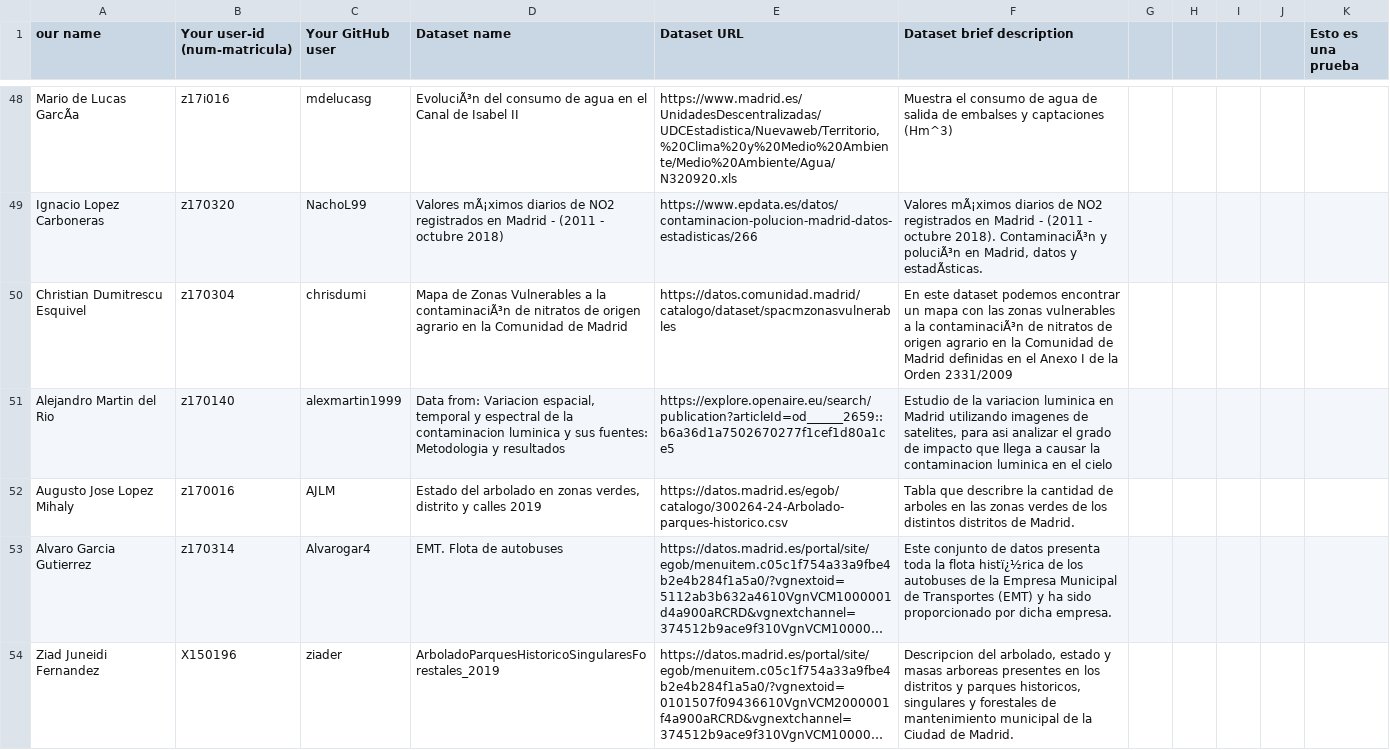
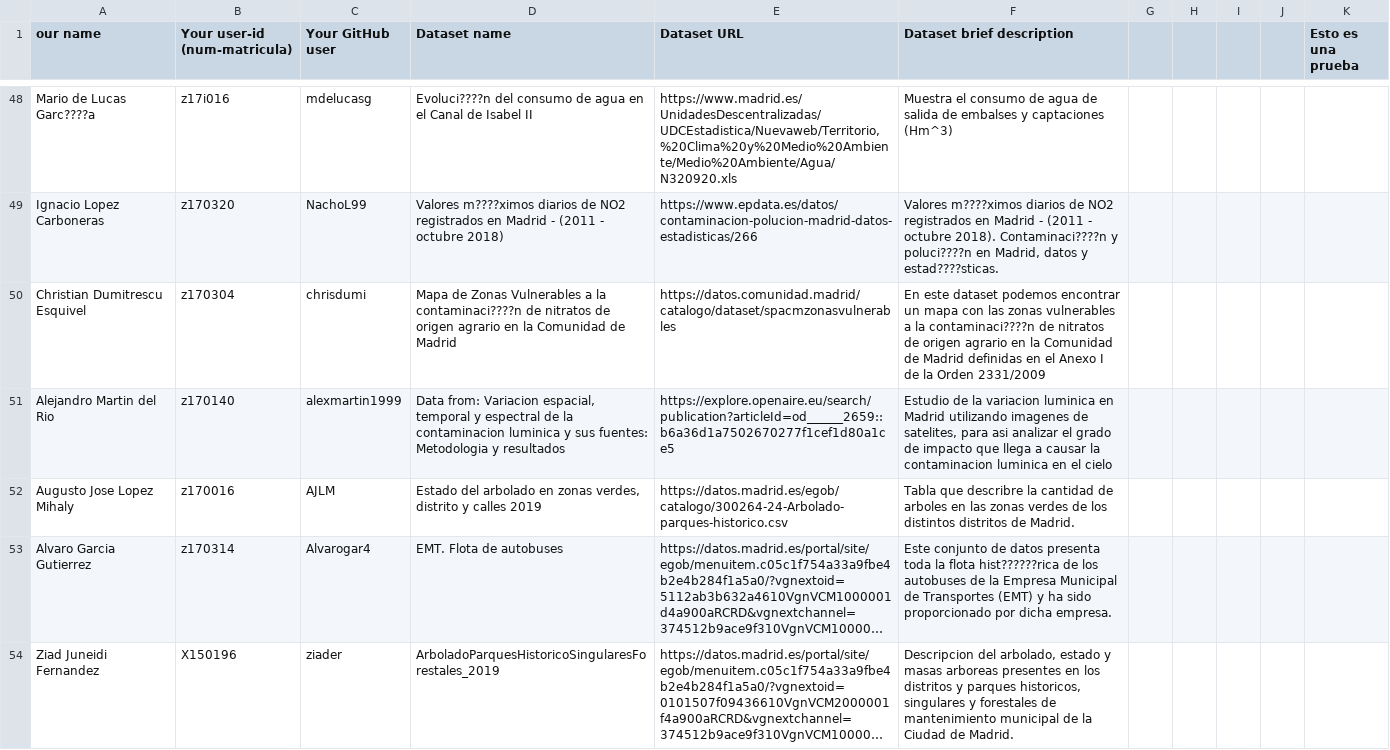
Before and after one commit to FacultadInformatica-LinkedData/Curso2020-2021, a CSV file: Assignment1/DatasetDescriptions.csv, drawn as a sheet; only a part is shown, gaps mark what is left out; long unchanged cells end in …; the diff covers the shown part only; the diff names each change by its address in the sheet, - before the commit and + after, or states it on an @@ line.

```diff
--- a/Assignment1/DatasetDescriptions.csv
+++ b/Assignment1/DatasetDescriptions.csv
-A48 (our name): Mario de Lucas GarcÃa
+A48 (our name): Mario de Lucas Garc????a
-D48 (Dataset name): EvoluciÃ³n del consumo…
+D48 (Dataset name): Evoluci????n del consumo…
-D49 (Dataset name): Valores mÃ¡ximos diarios de…
+D49 (Dataset name): Valores m????ximos diarios de…
-F49 (Dataset brief description): Valores mÃ¡ximos diarios de NO2 registrados en Madrid - (2011 - octubre 2018). ContaminaciÃ³n y poluciÃ³n en Madrid, datos y estadÃsticas.
+F49 (Dataset brief description): Valores m????ximos diarios de NO2 registrados en Madrid - (2011 - octubre 2018). Contaminaci????n y poluci????n en Madrid, datos y estad????sticas.
-D50 (Dataset name): …a la contaminaciÃ³n de nitratos…
+D50 (Dataset name): …a la contaminaci????n de nitratos…
-F50 (Dataset brief description): …a la contaminaciÃ³n de nitratos…
+F50 (Dataset brief description): …a la contaminaci????n de nitratos…
-F53 (Dataset brief description): …la flota histï¿½rica de los…
+F53 (Dataset brief description): …la flota hist??????rica de los…
```
Also changed, not shown: 1 added row and 136 edited cells elsewhere in this file.
